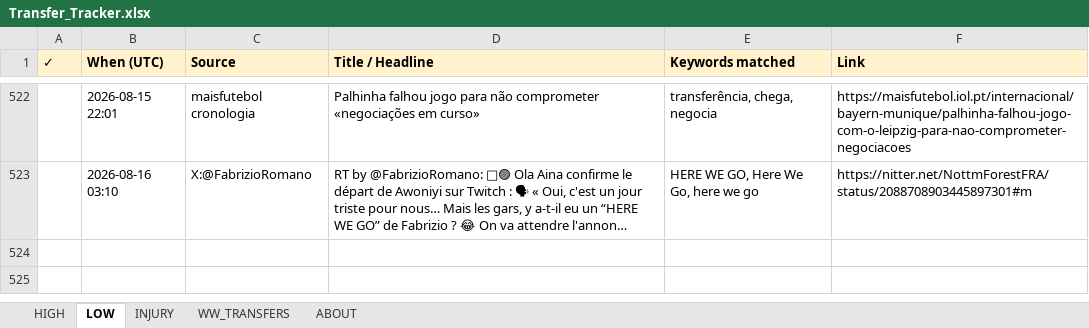
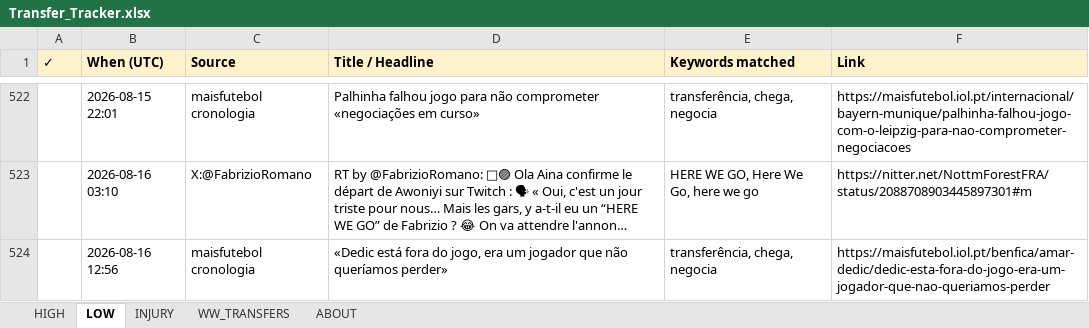
Before and after one commit to rneves2005-dotcom/fpl-dashboard, an Excel workbook: Transfer_Tracker.xlsx, sheet LOW, drawn as a sheet; only a part is shown, gaps mark what is left out; long unchanged cells end in …; values as stored, in another font and other column widths than the file's, no borders; the diff names each change by its address in the sheet, - before the commit and + after, or states it on an @@ line.

Commit message:
auto: transfer poll 2026-08-16 12:56 UTC · 7 new

```diff
--- a/Transfer_Tracker.xlsx (sheet LOW)
+++ b/Transfer_Tracker.xlsx (sheet LOW)
+row 524:  | 2026-08-16 12:56 | maisfutebol cronologia | «Dedic está fora do jogo, era um jogador que não queríamos perder» | transferência, chega, negocia | https://maisfutebol.iol.pt/benfica/amar-dedic/dedic-esta-fora-do-jogo-era-um-jogador-que-nao-queriamos-perder
```
Also changed, not shown: sheet HIGH, sheet INJURY.
